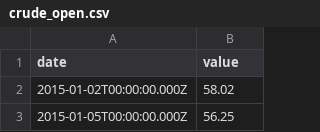
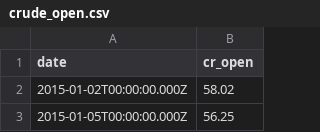
Before and after one commit to s0hams1nha/Thoucentric, a CSV file: DataSets/crude_open.csv, drawn as a sheet; only a part is shown.

```diff
--- a/DataSets/crude_open.csv
+++ b/DataSets/crude_open.csv
@@ -1,2 +1,2 @@
-date,value
+date,cr_open
 2015-01-02T00:00:00.000Z,58.02
```
Also changed, not shown: DataSets/crude_close.csv, DataSets/crude_high.csv, 4 other files.
